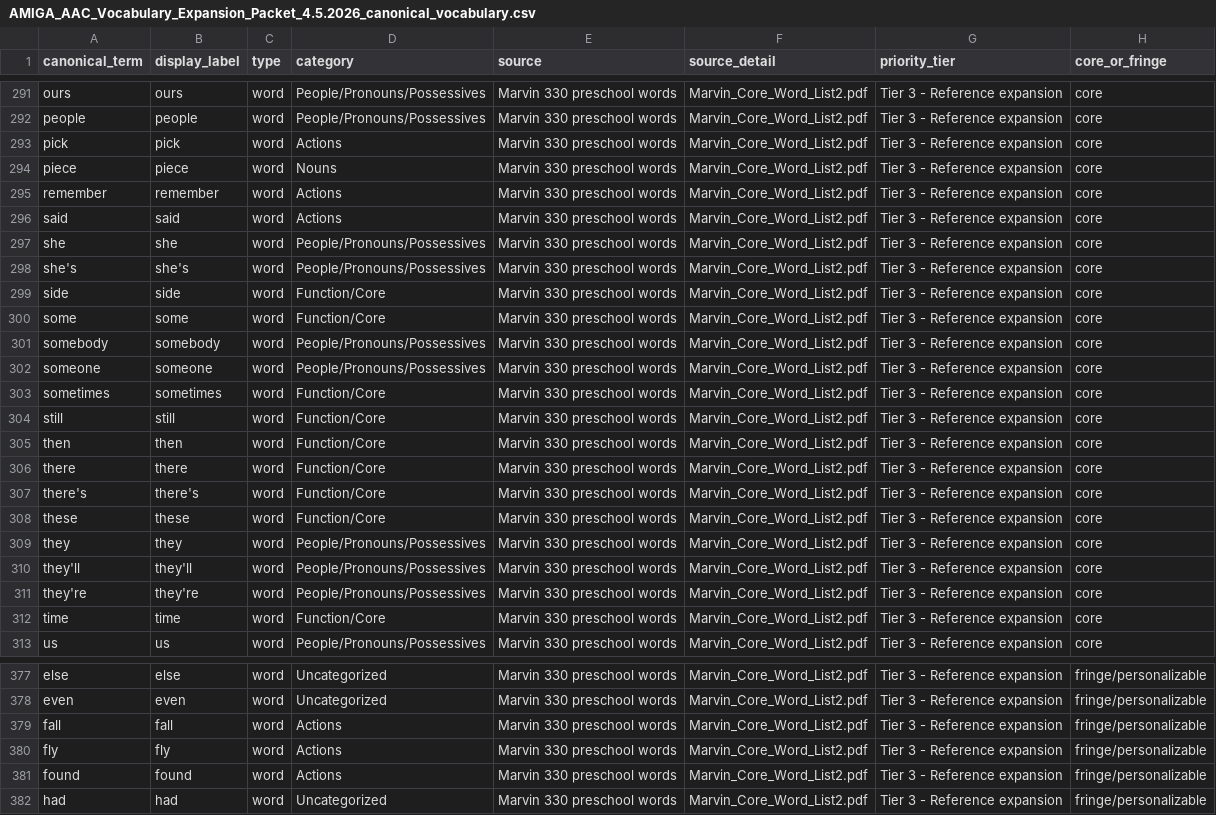
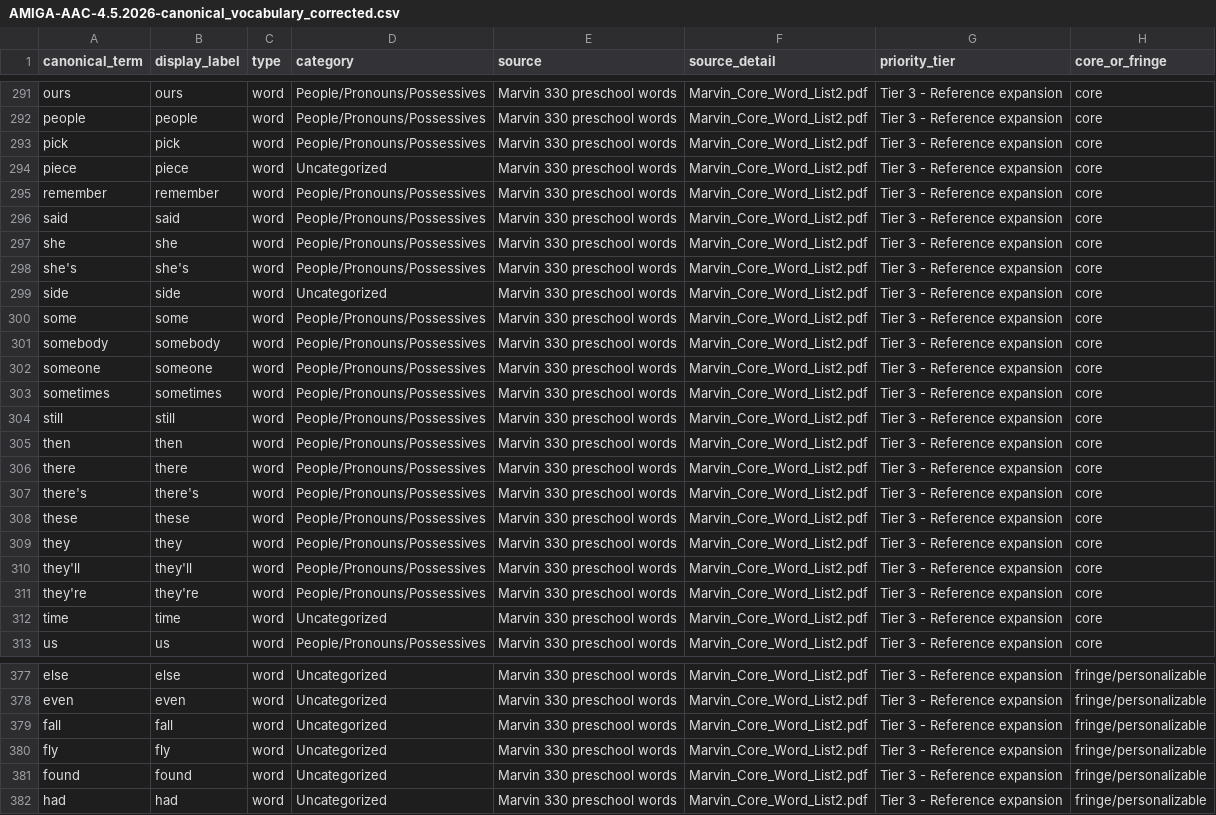
Before and after one commit to rdixit/lief-amiga, a CSV file: data/AMIGA-AAC-4.5.2026-canonical_vocabulary_corrected.csv (was data/AMIGA_AAC_Vocabulary_Expansion_Packet_4.5.2026_canonical_vocabulary.csv), drawn as a sheet; only a part is shown, gaps mark what is left out; the diff covers the shown part only; the diff names each change by its address in the sheet, - before the commit and + after, or states it on an @@ line.

```diff
--- a/data/AMIGA_AAC_Vocabulary_Expansion_Packet_4.5.2026_canonical_vocabulary.csv
+++ b/data/AMIGA-AAC-4.5.2026-canonical_vocabulary_corrected.csv
-D293 (category): Actions
+D293 (category): People/Pronouns/Possessives
-D294 (category): Nouns
+D294 (category): Uncategorized
-D295:D296 (category): Actions
+D295:D296 (category): People/Pronouns/Possessives
-D299 (category): Function/Core
+D299 (category): Uncategorized
-D300 (category): Function/Core
+D300 (category): People/Pronouns/Possessives
-D303:D308 (category): Function/Core
+D303:D308 (category): People/Pronouns/Possessives
-D312 (category): Function/Core
+D312 (category): Uncategorized
-D379:D381 (category): Actions
+D379:D381 (category): Uncategorized
```
Also changed, not shown: 109 edited cells elsewhere in this file, 2 other files.
